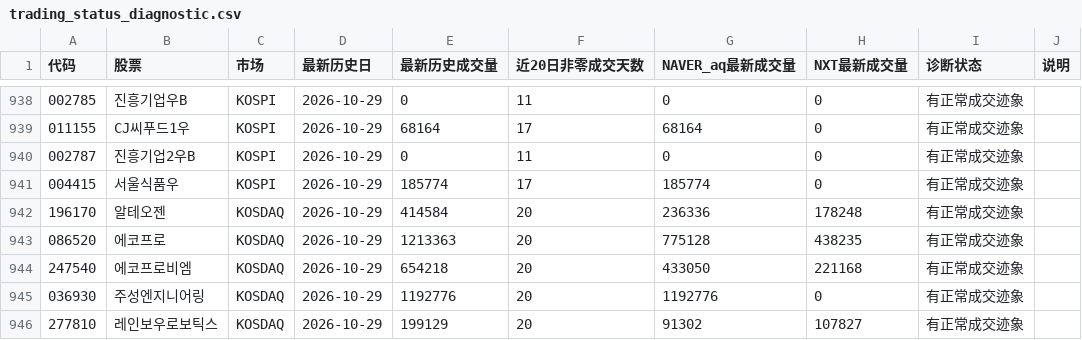
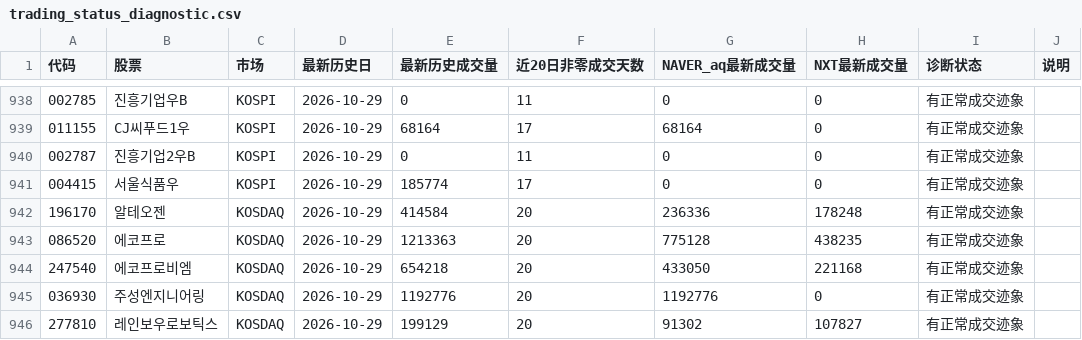
Before and after one commit to Gyn19940404/korea-mode2-screener, a CSV file: trading_status_diagnostic.csv, drawn as a sheet; only a part is shown, gaps mark what is left out.

```diff
--- a/trading_status_diagnostic.csv
+++ b/trading_status_diagnostic.csv
@@ -940,3 +940,3 @@
 002787,진흥기업2우B,KOSPI,2026-10-29,0,11,0,0,有正常成交迹象,
-004415,서울식품우,KOSPI,2026-10-29,185774,17,185774,0,有正常成交迹象,
+004415,서울식품우,KOSPI,2026-10-29,185774,17,0,0,有正常成交迹象,
 196170,알테오젠,KOSDAQ,2026-10-29,414584,20,236336,178248,有正常成交迹象,
```
Also changed, not shown: 3 other files.
